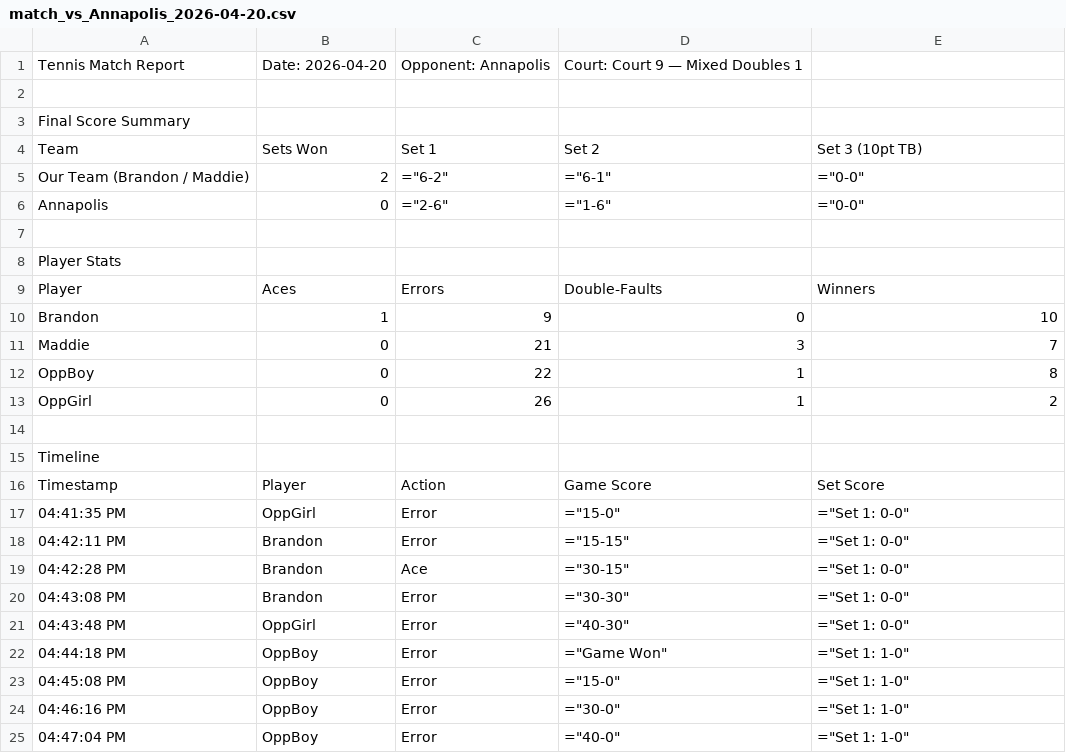
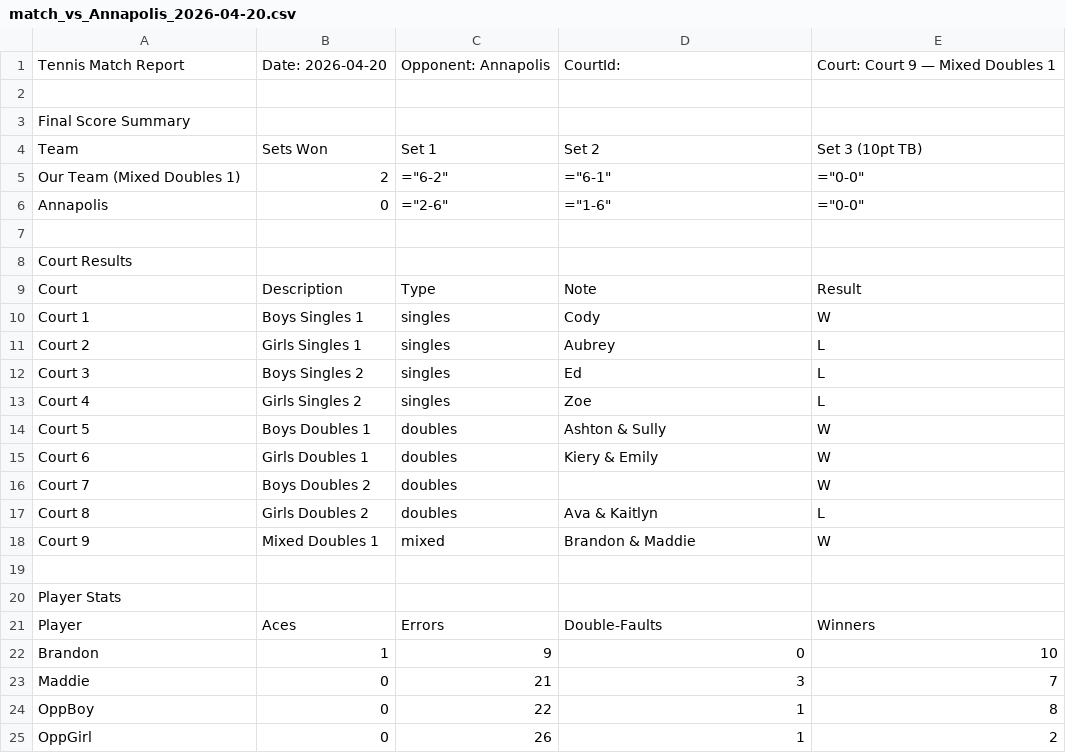
Before and after one commit to RedZoan/tennis-app, a CSV file: matches/match_vs_Annapolis_2026-04-20.csv, drawn as a sheet; only a part is shown; the shorter side is filled out with more unchanged rows.

Commit message:
Update match: Annapolis (2026-04-20)

```diff
--- a/matches/match_vs_Annapolis_2026-04-20.csv
+++ b/matches/match_vs_Annapolis_2026-04-20.csv
@@ -1,2 +1,2 @@
-Tennis Match Report,Date: 2026-04-20,Opponent: Annapolis,Court: Court 9 — Mixed Doubles 1
+Tennis Match Report,Date: 2026-04-20,Opponent: Annapolis,CourtId: ,Court: Court 9 — Mixed Doubles 1
 
@@ -4,4 +4,16 @@ Final Score Summary
 Team,Sets Won,Set 1,Set 2,Set 3 (10pt TB)
-Our Team (Brandon / Maddie),2,="6-2",="6-1",="0-0"
+Our Team (Mixed Doubles 1),2,="6-2",="6-1",="0-0"
 Annapolis,0,="2-6",="1-6",="0-0"
+
+Court Results
+Court,Description,Type,Note,Result
+Court 1,Boys Singles 1,singles,Cody,W
+Court 2,Girls Singles 1,singles,Aubrey,L
+Court 3,Boys Singles 2,singles,Ed,L
+Court 4,Girls Singles 2,singles,Zoe,L
+Court 5,Boys Doubles 1,doubles,Ashton & Sully,W
+Court 6,Girls Doubles 1,doubles,Kiery & Emily,W
+Court 7,Boys Doubles 2,doubles,,W
+Court 8,Girls Doubles 2,doubles,Ava & Kaitlyn,L
+Court 9,Mixed Doubles 1,mixed,Brandon & Maddie,W
 
```
